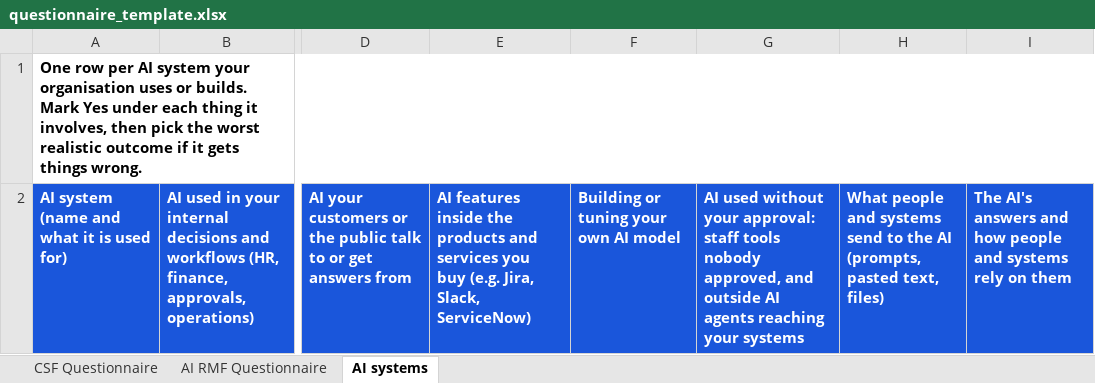
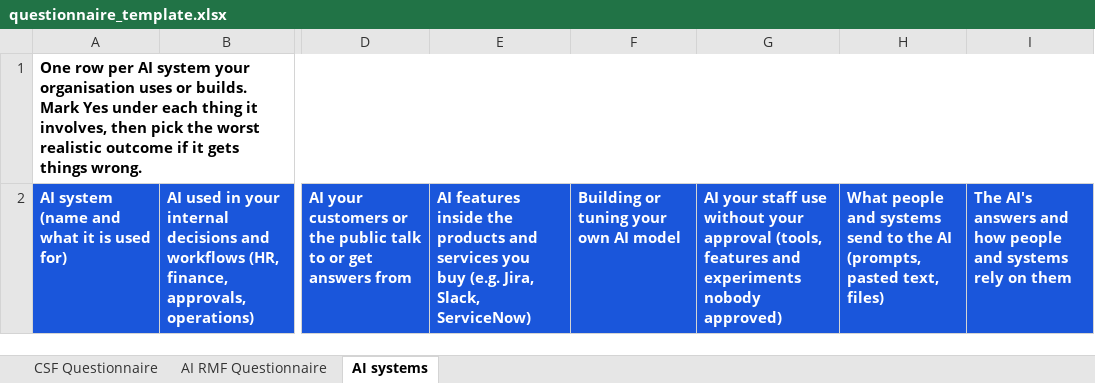
Before and after one commit to srilekha82/csf-ai-self-assessment, an Excel workbook: templates/questionnaire_template.xlsx, sheet AI systems, drawn as a sheet; only a part is shown, gaps mark what is left out; values as stored, in another font and other column widths than the file's, no borders; the diff names each change by its address in the sheet, - before the commit and + after, or states it on an @@ line.

```diff
--- a/templates/questionnaire_template.xlsx (sheet AI systems)
+++ b/templates/questionnaire_template.xlsx (sheet AI systems)
-G2: AI used without your approval: staff tools nobody approved, and outside AI agents reaching your systems
+G2: AI your staff use without your approval (tools, features and experiments nobody approved)
```
Also changed, not shown: data/ai/authoring/ai_areas.xlsx, 4 other files.
